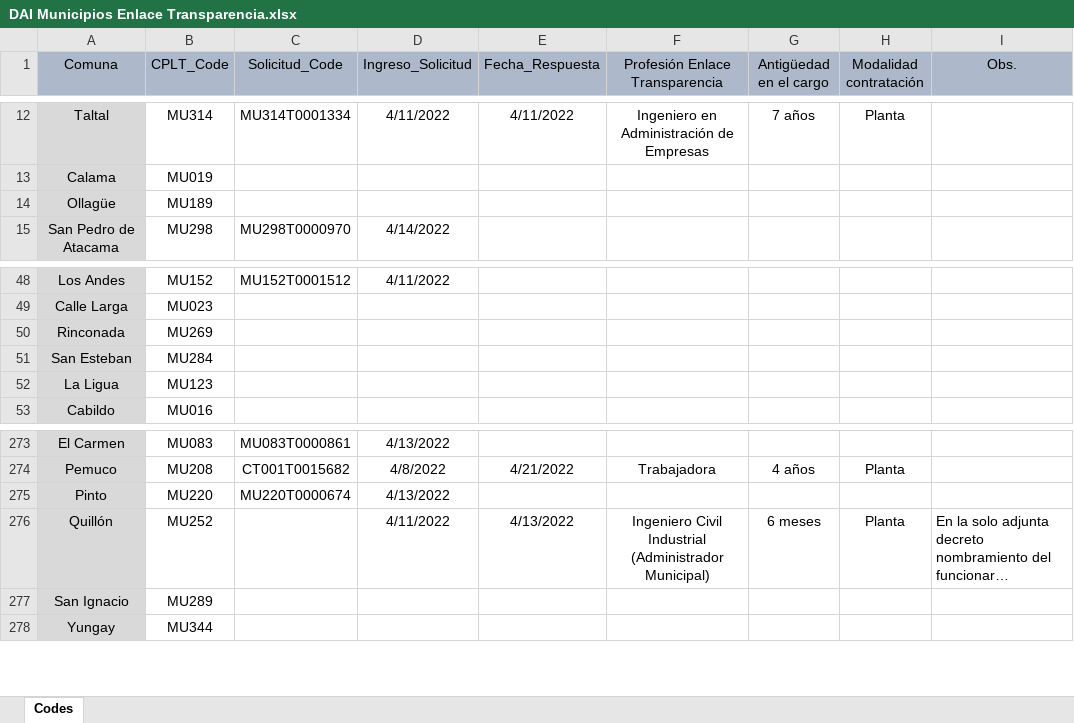
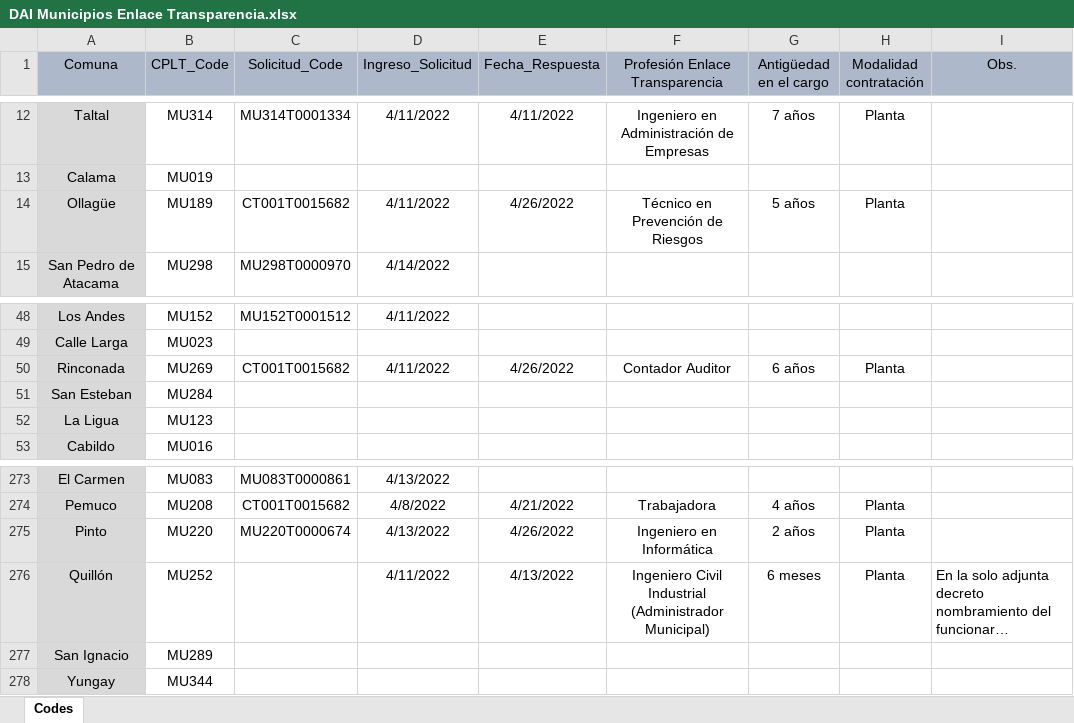
Before and after one commit to bgonzalezbustamante/local-gov-indicators, an Excel workbook: data/raw/CPLT/Request/DAI Municipios Enlace Transparencia.xlsx, sheet Codes, drawn as a sheet; only a part is shown, gaps mark what is left out; long unchanged cells end in …; values as stored, in another font and other column widths than the file's, no borders; the diff names each change by its address in the sheet, - before the commit and + after, or states it on an @@ line.

Commit message:
Update DAI Municipios Enlace Transparencia.xlsx

```diff
--- a/data/raw/CPLT/Request/DAI Municipios Enlace Transparencia.xlsx (sheet Codes)
+++ b/data/raw/CPLT/Request/DAI Municipios Enlace Transparencia.xlsx (sheet Codes)
-C14 (Solicitud_Code): (empty)
+C14 (Solicitud_Code): CT001T0015682
-D14 (Ingreso_Solicitud): (empty)
+D14 (Ingreso_Solicitud): 4/11/2022
-E14 (Fecha_Respuesta): (empty)
+E14 (Fecha_Respuesta): 4/26/2022
-F14 (Profesión Enlace Transparencia): (empty)
+F14 (Profesión Enlace Transparencia): Técnico en Prevención de Riesgos
-G14 (Antigüedad en el cargo): (empty)
+G14 (Antigüedad en el cargo): 5 años
-H14 (Modalidad contratación): (empty)
+H14 (Modalidad contratación): Planta
-C50 (Solicitud_Code): (empty)
+C50 (Solicitud_Code): CT001T0015682
-D50 (Ingreso_Solicitud): (empty)
+D50 (Ingreso_Solicitud): 4/11/2022
-E50 (Fecha_Respuesta): (empty)
+E50 (Fecha_Respuesta): 4/26/2022
-F50 (Profesión Enlace Transparencia): (empty)
+F50 (Profesión Enlace Transparencia): Contador Auditor
-G50 (Antigüedad en el cargo): (empty)
+G50 (Antigüedad en el cargo): 6 años
-H50 (Modalidad contratación): (empty)
+H50 (Modalidad contratación): Planta
-E275 (Fecha_Respuesta): (empty)
+E275 (Fecha_Respuesta): 4/26/2022
-F275 (Profesión Enlace Transparencia): (empty)
+F275 (Profesión Enlace Transparencia): Ingeniero en Informática
-G275 (Antigüedad en el cargo): (empty)
+G275 (Antigüedad en el cargo): 2 años
-H275 (Modalidad contratación): (empty)
+H275 (Modalidad contratación): Planta
```
